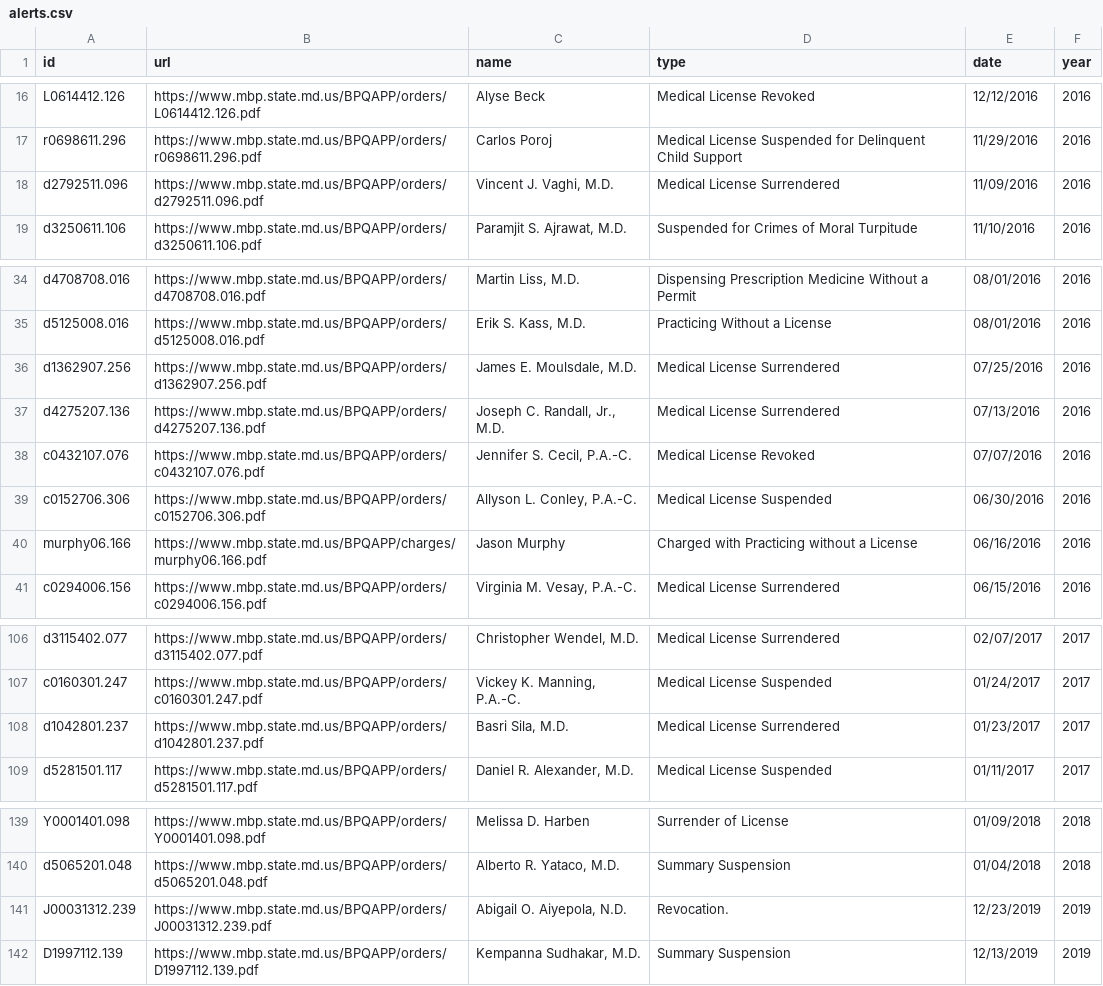
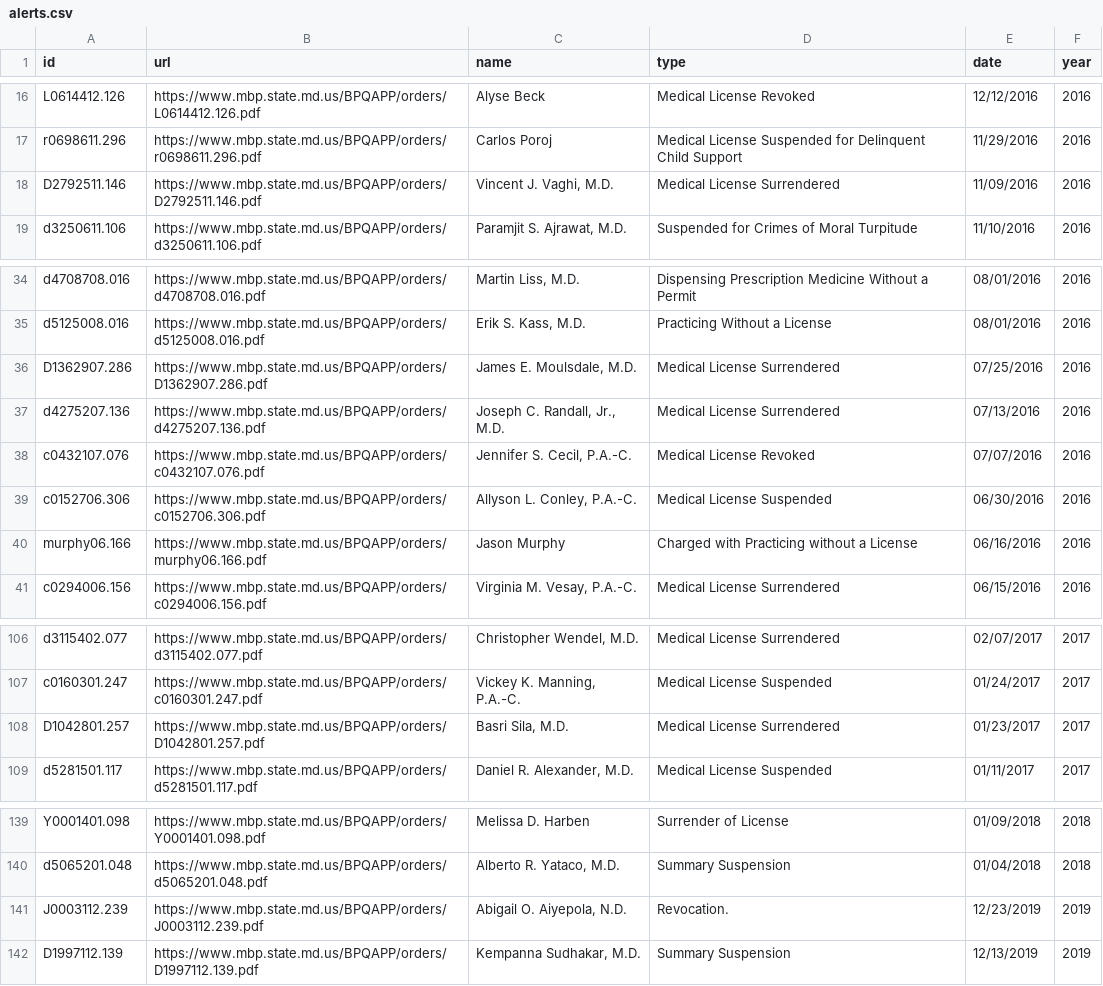
Before and after one commit to NewsAppsUMD/bad-docs, a CSV file: alerts.csv, drawn as a sheet; only a part is shown, gaps mark what is left out; the diff names each change by its address in the sheet, - before the commit and + after, or states it on an @@ line.

```diff
--- a/alerts.csv
+++ b/alerts.csv
-A18 (id): d2792511.096
+A18 (id): D2792511.146
-B18 (url): https://www.mbp.state.md.us/BPQAPP/orders/d2792511.096.pdf
+B18 (url): https://www.mbp.state.md.us/BPQAPP/orders/D2792511.146.pdf
-A36 (id): d1362907.256
+A36 (id): D1362907.286
-B36 (url): https://www.mbp.state.md.us/BPQAPP/orders/d1362907.256.pdf
+B36 (url): https://www.mbp.state.md.us/BPQAPP/orders/D1362907.286.pdf
-B40 (url): https://www.mbp.state.md.us/BPQAPP/charges/murphy06.166.pdf
+B40 (url): https://www.mbp.state.md.us/BPQAPP/orders/murphy06.166.pdf
-A108 (id): d1042801.237
+A108 (id): D1042801.257
-B108 (url): https://www.mbp.state.md.us/BPQAPP/orders/d1042801.237.pdf
+B108 (url): https://www.mbp.state.md.us/BPQAPP/orders/D1042801.257.pdf
-A141 (id): J00031312.239
+A141 (id): J0003112.239
-B141 (url): https://www.mbp.state.md.us/BPQAPP/orders/J00031312.239.pdf
+B141 (url): https://www.mbp.state.md.us/BPQAPP/orders/J0003112.239.pdf
```
Also changed, not shown: modified_alerts.csv, 2 other files.
